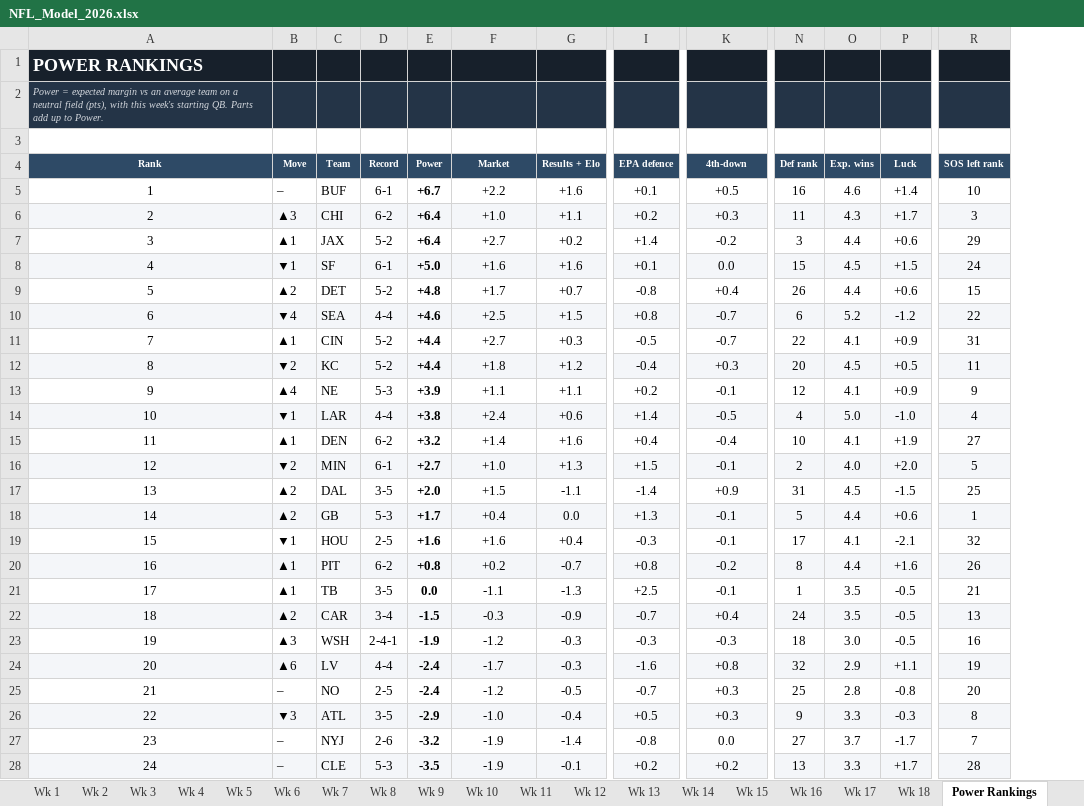
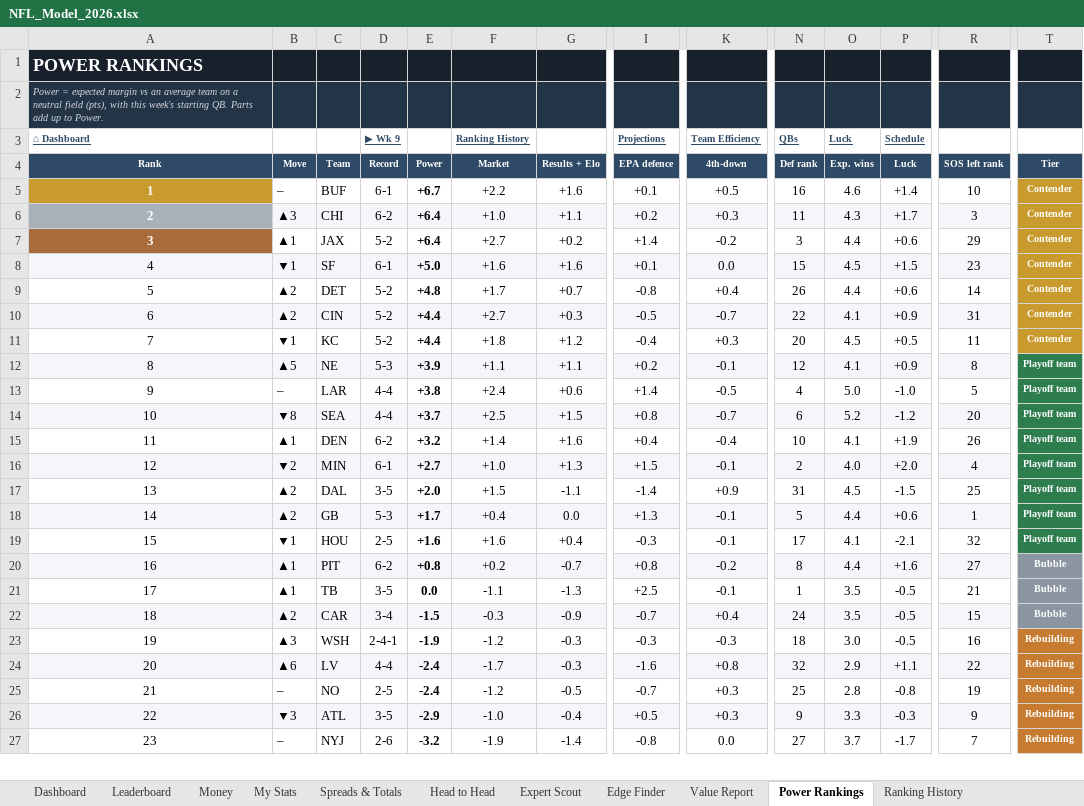
Before and after one commit to THOMASNOONAN155/tios-data, an Excel workbook: nfl-model/output/NFL_Model_2026.xlsx, sheet Power Rankings, drawn as a sheet; only a part is shown, gaps mark what is left out; values as stored, in another font and other column widths than the file's, no borders; charts and pictures and conditional formats not drawn; removed rows and columns are numbered as before the commit, all else as after; rows hold the shown columns only; the diff covers the shown part only; the diff names each change by its address in the sheet, - before the commit and + after, or states it on an @@ line.

```diff
--- a/nfl-model/output/NFL_Model_2026.xlsx (sheet Power Rankings)
+++ b/nfl-model/output/NFL_Model_2026.xlsx (sheet Power Rankings)
+column T (Tier), rows 5-13: Contender | Contender | Contender | Contender | Contender | Contender | Contender | Playoff team | Playoff team; rows 15-27: Playoff team | Playoff team | Playoff team | Playoff team | Playoff team | Bubble | Bubble | Bubble | Rebuilding | Rebuilding | Rebuilding | Rebuilding | Rebuilding
-row 3: (empty)
+row 3: ⌂ Dashboard |  |  | ▶ Wk 9 |  | Ranking History |  | Projections | Team Efficiency | QBs | Luck | Schedule
@@ A5:A7 bold: off → on, text colour: black → #FFFFFF @@
-A5 fill: none
+A5 fill: #C99A2E
-A6 fill: #F4F6F9
+A6 fill: #A8B0B9
-A7 fill: none
+A7 fill: #A86B3C
-R8 (SOS left rank): 24
+R8 (SOS left rank): 23
-R9 (SOS left rank): 15
+R9 (SOS left rank): 14
-row 10: 6 | ▼4 | SEA | 4-4 | +4.6 | +2.5 | +1.5 | +0.8 | -0.7 | 6 | 5.2 | -1.2 | 22
@@ column A (Rank) renumbered between rows 10 and 35 @@
-A10:R10 fill: none
+A10:R10 fill: #F4F6F9
-B10 (Move): ▲1
+B10 (Move): ▲2
-A11:R11 fill: #F4F6F9
+A11:R11 fill: none
-B11 (Move): ▼2
+B11 (Move): ▼1
-A12:R12 fill: none
+A12:R12 fill: #F4F6F9
-B12 (Move): ▲4
+B12 (Move): ▲5
-R12 (SOS left rank): 9
+R12 (SOS left rank): 8
-A13:R13 fill: #F4F6F9
+A13:R13 fill: none
-B13 (Move): ▼1
+B13 (Move): –
-R13 (SOS left rank): 4
+R13 (SOS left rank): 5
+row 14: 10 | ▼8 | SEA | 4-4 | +3.7 | +2.5 | +1.5 | +0.8 | -0.7 | 6 | 5.2 | -1.2 | 20 | Playoff team
-R15 (SOS left rank): 27
+R15 (SOS left rank): 26
-R16 (SOS left rank): 5
+R16 (SOS left rank): 4
-R20 (SOS left rank): 26
+R20 (SOS left rank): 27
-R22 (SOS left rank): 13
+R22 (SOS left rank): 15
-R24 (SOS left rank): 19
+R24 (SOS left rank): 22
-R25 (SOS left rank): 20
+R25 (SOS left rank): 19
-R26 (SOS left rank): 8
+R26 (SOS left rank): 9
-row 28: 24 | – | CLE | 5-3 | -3.5 | -1.9 | -0.1 | +0.2 | +0.2 | 13 | 3.3 | +1.7 | 28
```
Also changed, not shown: 4 added rows, 2 removed rows, 3 edited cells and cell formats elsewhere in this sheet, sheet Wk 9, sheet Strength of Schedule, sheet Ranking History, sheet Team Efficiency, sheet Dashboard, sheet Season Projections, 29 more sheets, other sheet tabs, hidden cells, charts or pictures, nfl-model/inputs/tipping_inputs.xlsx, 5 other files.
